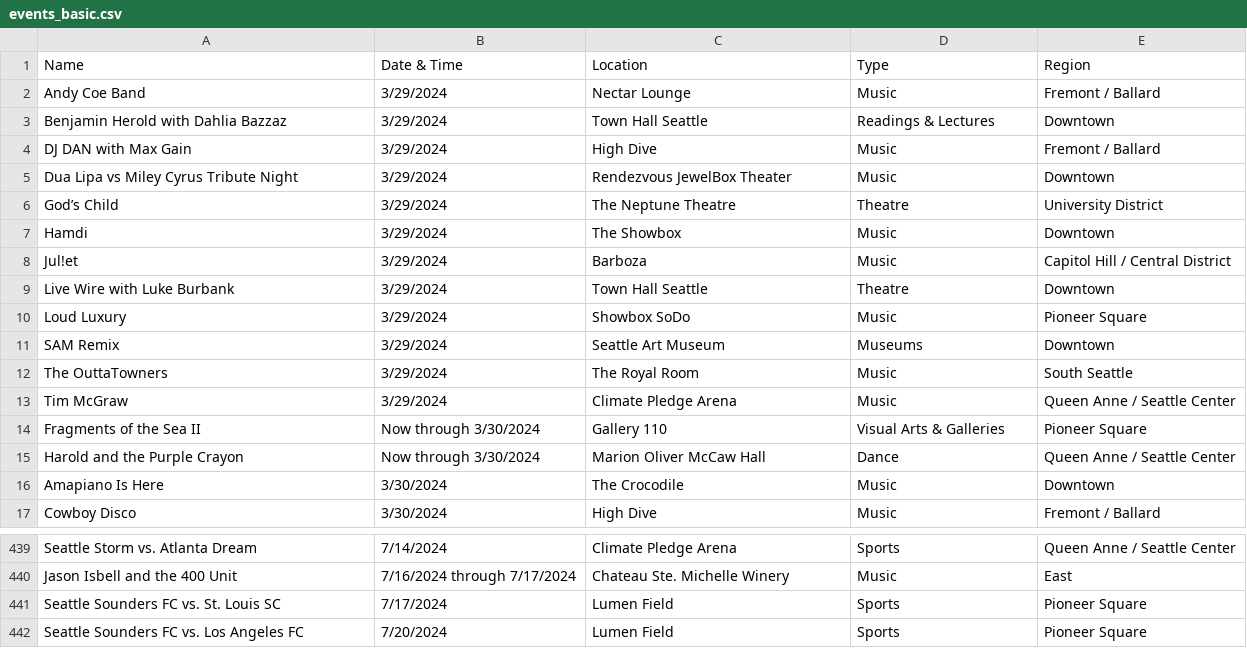
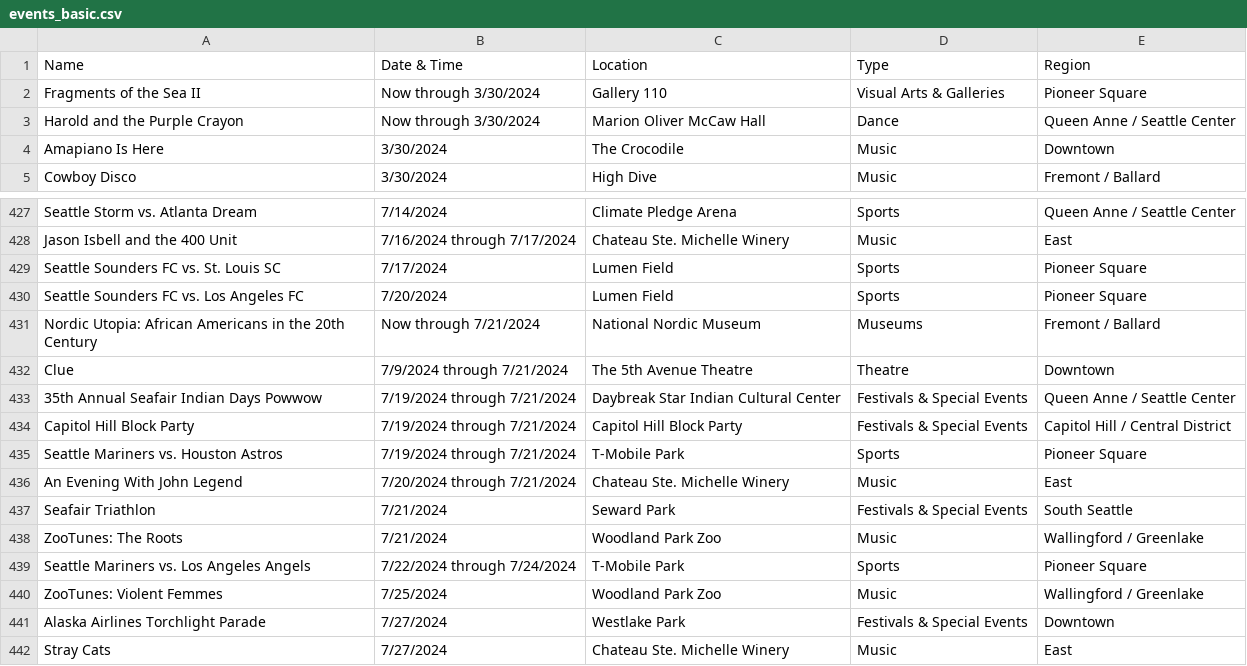
Before and after one commit to yeyfreya/TECHIN510_Lab4, a CSV file: events_basic.csv, drawn as a sheet; only a part is shown, gaps mark what is left out; removed rows and columns are numbered as before the commit, all else as after; the diff names each change by its address in the sheet, - before the commit and + after, or states it on an @@ line.

```diff
--- a/events_basic.csv
+++ b/events_basic.csv
-row 2: Andy Coe Band | 3/29/2024 | Nectar Lounge | Music | Fremont / Ballard
-row 3: Benjamin Herold with Dahlia Bazzaz | 3/29/2024 | Town Hall Seattle | Readings & Lectures | Downtown
-row 4: DJ DAN with Max Gain | 3/29/2024 | High Dive | Music | Fremont / Ballard
-row 5: Dua Lipa vs Miley Cyrus Tribute Night | 3/29/2024 | Rendezvous JewelBox Theater | Music | Downtown
-row 6: God’s Child | 3/29/2024 | The Neptune Theatre | Theatre | University District
-row 7: Hamdi | 3/29/2024 | The Showbox | Music | Downtown
-row 8: Jul!et | 3/29/2024 | Barboza | Music | Capitol Hill / Central District
-row 9: Live Wire with Luke Burbank | 3/29/2024 | Town Hall Seattle | Theatre | Downtown
-row 10: Loud Luxury | 3/29/2024 | Showbox SoDo | Music | Pioneer Square
-row 11: SAM Remix | 3/29/2024 | Seattle Art Museum | Museums | Downtown
-row 12: The OuttaTowners | 3/29/2024 | The Royal Room | Music | South Seattle
-row 13: Tim McGraw | 3/29/2024 | Climate Pledge Arena | Music | Queen Anne / Seattle Center
+row 431: Nordic Utopia: African Americans in the 20th Century | Now through 7/21/2024 | National Nordic Museum | Museums | Fremont / Ballard
+row 432: Clue | 7/9/2024 through 7/21/2024 | The 5th Avenue Theatre | Theatre | Downtown
+row 433: 35th Annual Seafair Indian Days Powwow | 7/19/2024 through 7/21/2024 | Daybreak Star Indian Cultural Center | Festivals & Special Events | Queen Anne / Seattle Center
+row 434: Capitol Hill Block Party | 7/19/2024 through 7/21/2024 | Capitol Hill Block Party | Festivals & Special Events | Capitol Hill / Central District
+row 435: Seattle Mariners vs. Houston Astros | 7/19/2024 through 7/21/2024 | T-Mobile Park | Sports | Pioneer Square
+row 436: An Evening With John Legend | 7/20/2024 through 7/21/2024 | Chateau Ste. Michelle Winery | Music | East
+row 437: Seafair Triathlon | 7/21/2024 | Seward Park | Festivals & Special Events | South Seattle
+row 438: ZooTunes: The Roots | 7/21/2024 | Woodland Park Zoo | Music | Wallingford / Greenlake
+row 439: Seattle Mariners vs. Los Angeles Angels | 7/22/2024 through 7/24/2024 | T-Mobile Park | Sports | Pioneer Square
+row 440: ZooTunes: Violent Femmes | 7/25/2024 | Woodland Park Zoo | Music | Wallingford / Greenlake
+row 441: Alaska Airlines Torchlight Parade | 7/27/2024 | Westlake Park | Festivals & Special Events | Downtown
+row 442: Stray Cats | 7/27/2024 | Chateau Ste. Michelle Winery | Music | East
```
Also changed, not shown: events.csv, events_latlon.csv.
